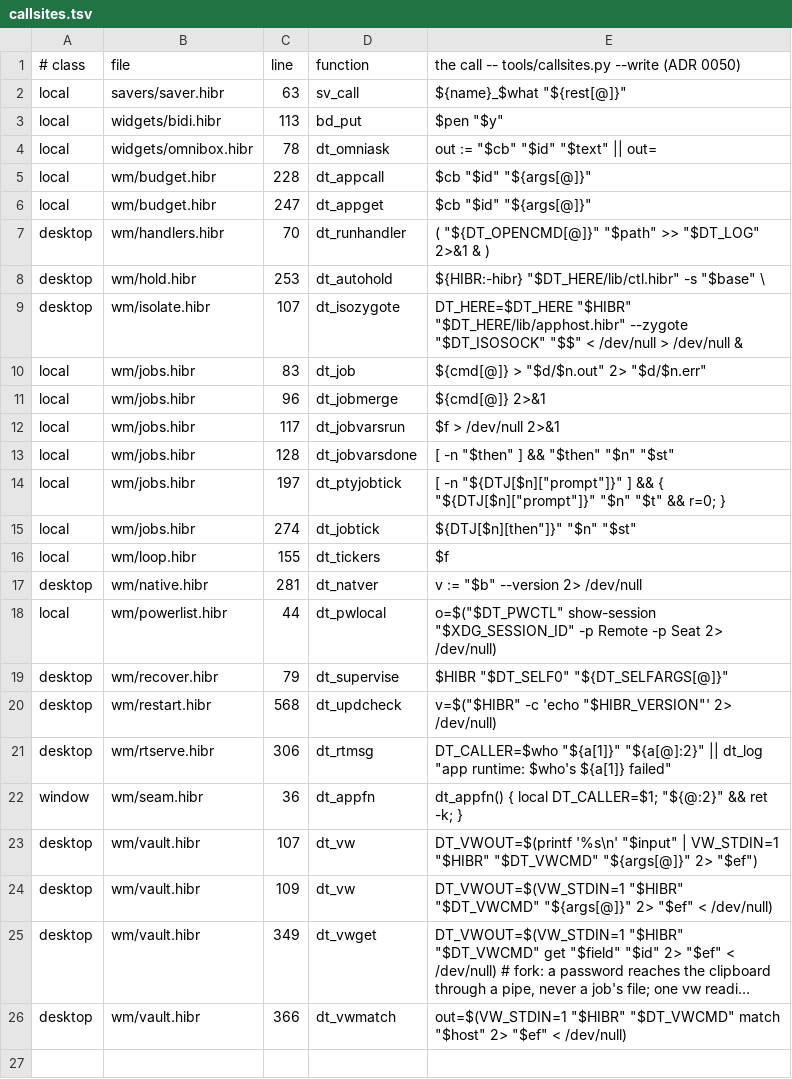
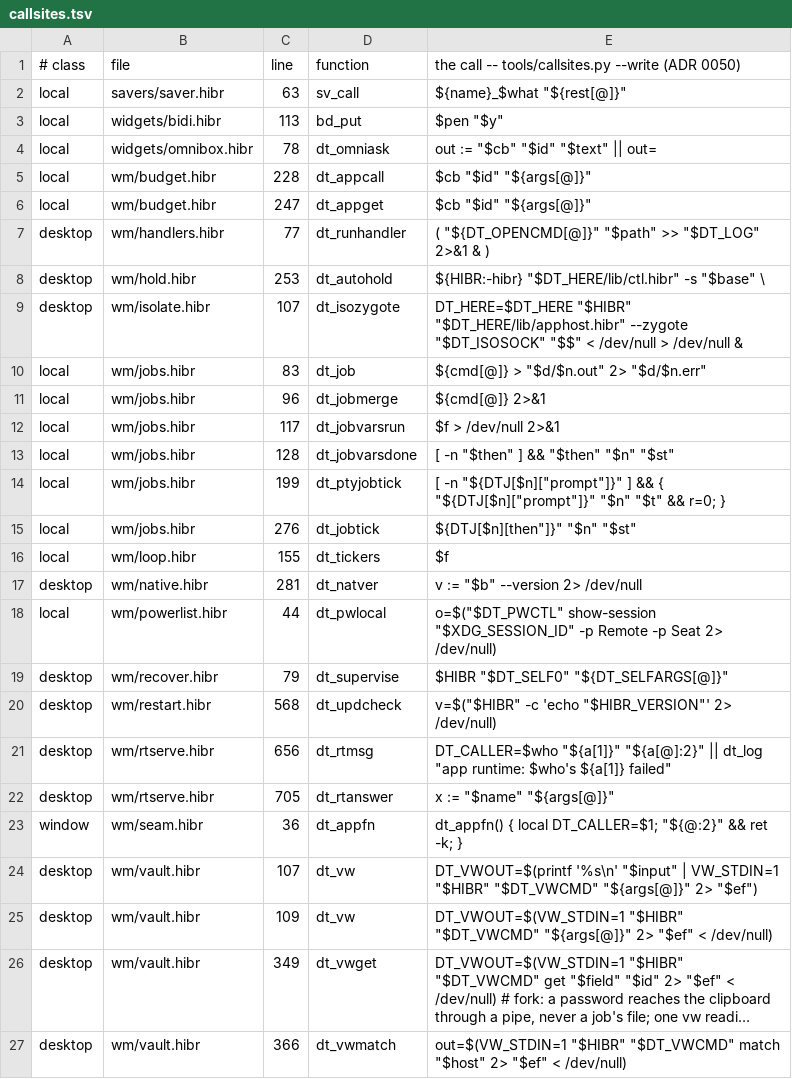
Before and after one commit to osakka/hibr, a TSV file: programs/desktop/callsites.tsv, drawn as a sheet; long unchanged cells end in ….

```diff
--- a/programs/desktop/callsites.tsv
+++ b/programs/desktop/callsites.tsv
@@ -6,3 +6,3 @@ local	wm/budget.hibr	228	dt_appcall	"$cb" "$id" "${args[@]}"
 local	wm/budget.hibr	247	dt_appget	"$cb" "$id" "${args[@]}"
-desktop	wm/handlers.hibr	70	dt_runhandler	( "${DT_OPENCMD[@]}" "$path" >> "$DT_LOG" 2>&1 & )
+desktop	wm/handlers.hibr	77	dt_runhandler	( "${DT_OPENCMD[@]}" "$path" >> "$DT_LOG" 2>&1 & )
 desktop	wm/hold.hibr	253	dt_autohold	"${HIBR:-hibr}" "$DT_HERE/lib/ctl.hibr" -s "$base" \
@@ -13,4 +13,4 @@ local	wm/jobs.hibr	117	dt_jobvarsrun	"$f" > /dev/null 2>&1
 local	wm/jobs.hibr	128	dt_jobvarsdone	[ -n "$then" ] && "$then" "$n" "$st"
-local	wm/jobs.hibr	197	dt_ptyjobtick	[ -n "${DTJ[$n]["prompt"]}" ] && { "${DTJ[$n]["prompt"]}" "$n" "$t" && r=0; }
-local	wm/jobs.hibr	274	dt_jobtick	"${DTJ[$n]["then"]}" "$n" "$st"
+local	wm/jobs.hibr	199	dt_ptyjobtick	[ -n "${DTJ[$n]["prompt"]}" ] && { "${DTJ[$n]["prompt"]}" "$n" "$t" && r=0; }
+local	wm/jobs.hibr	276	dt_jobtick	"${DTJ[$n]["then"]}" "$n" "$st"
 local	wm/loop.hibr	155	dt_tickers	"$f"
@@ -20,3 +20,4 @@ desktop	wm/recover.hibr	79	dt_supervise	"$HIBR" "$DT_SELF0" "${DT_SELFARGS[@]}"
 desktop	wm/restart.hibr	568	dt_updcheck	v=$("$HIBR" -c 'echo "$HIBR_VERSION"' 2> /dev/null)
-desktop	wm/rtserve.hibr	306	dt_rtmsg	DT_CALLER=$who "${a[1]}" "${a[@]:2}" || dt_log "app runtime: $who's ${a[1]} failed"
+desktop	wm/rtserve.hibr	656	dt_rtmsg	DT_CALLER=$who "${a[1]}" "${a[@]:2}" || dt_log "app runtime: $who's ${a[1]} failed"
+desktop	wm/rtserve.hibr	705	dt_rtanswer	x := "$name" "${args[@]}"
 window	wm/seam.hibr	36	dt_appfn	dt_appfn() { local DT_CALLER=$1; "${@:2}" && ret -k; }
```
Also changed, not shown: 11 other files.
